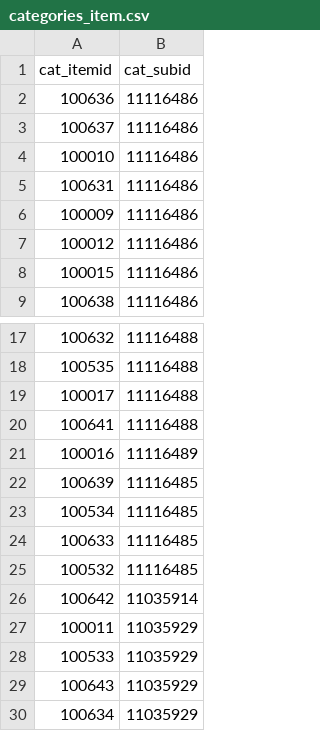
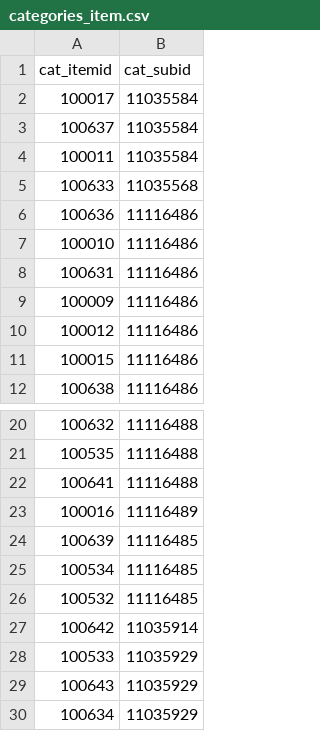
Before and after one commit to tranledienlam/project-python, a CSV file: web_scraping/shopee/output/categories_item.csv, drawn as a sheet; only a part is shown, gaps mark what is left out.

```diff
--- a/web_scraping/shopee/output/categories_item.csv
+++ b/web_scraping/shopee/output/categories_item.csv
@@ -1,4 +1,7 @@
 cat_itemid,cat_subid
+100017,11035584
+100637,11035584
+100011,11035584
+100633,11035568
 100636,11116486
-100637,11116486
 100010,11116486
@@ -18,3 +21,2 @@ cat_itemid,cat_subid
 100535,11116488
-100017,11116488
 100641,11116488
@@ -23,6 +25,4 @@ cat_itemid,cat_subid
 100534,11116485
-100633,11116485
 100532,11116485
 100642,11035914
-100011,11035929
 100533,11035929
```
Also changed, not shown: 5 other files.
